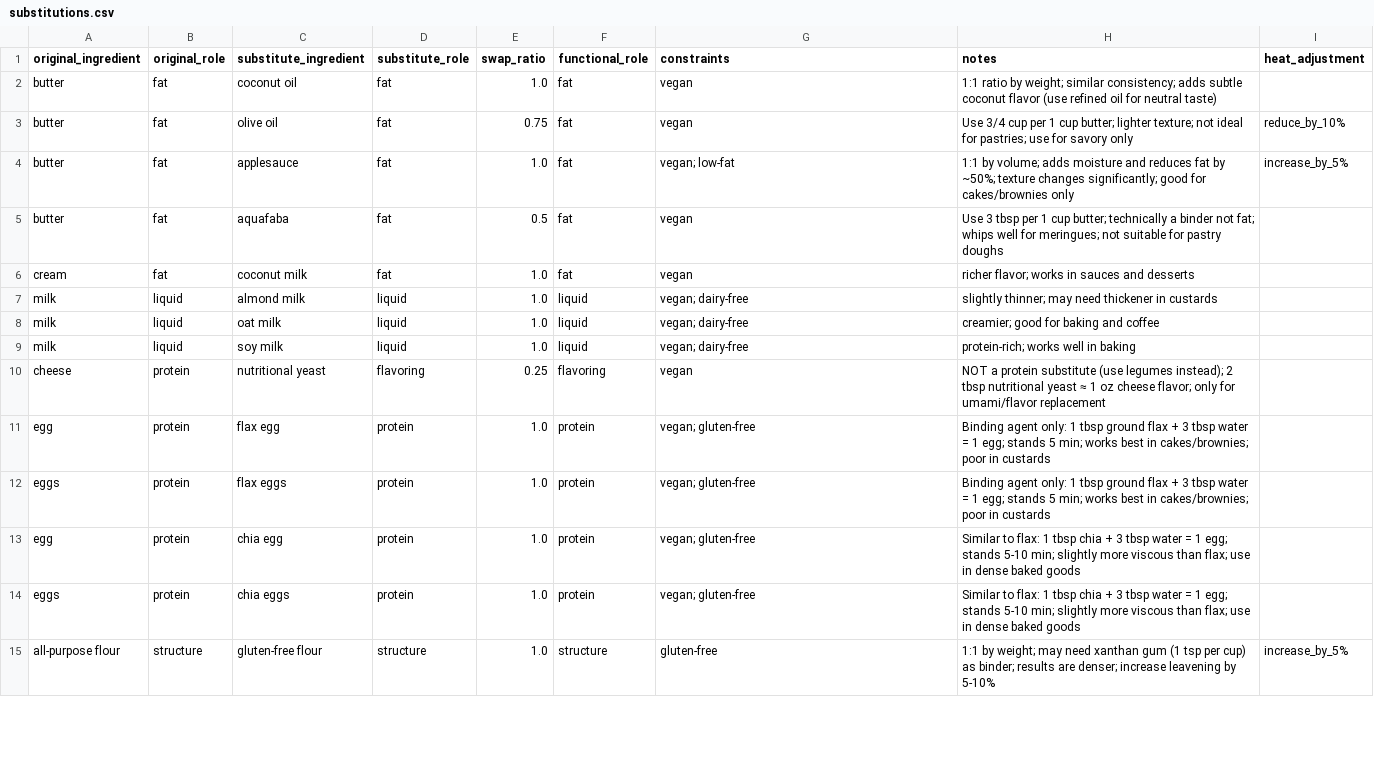
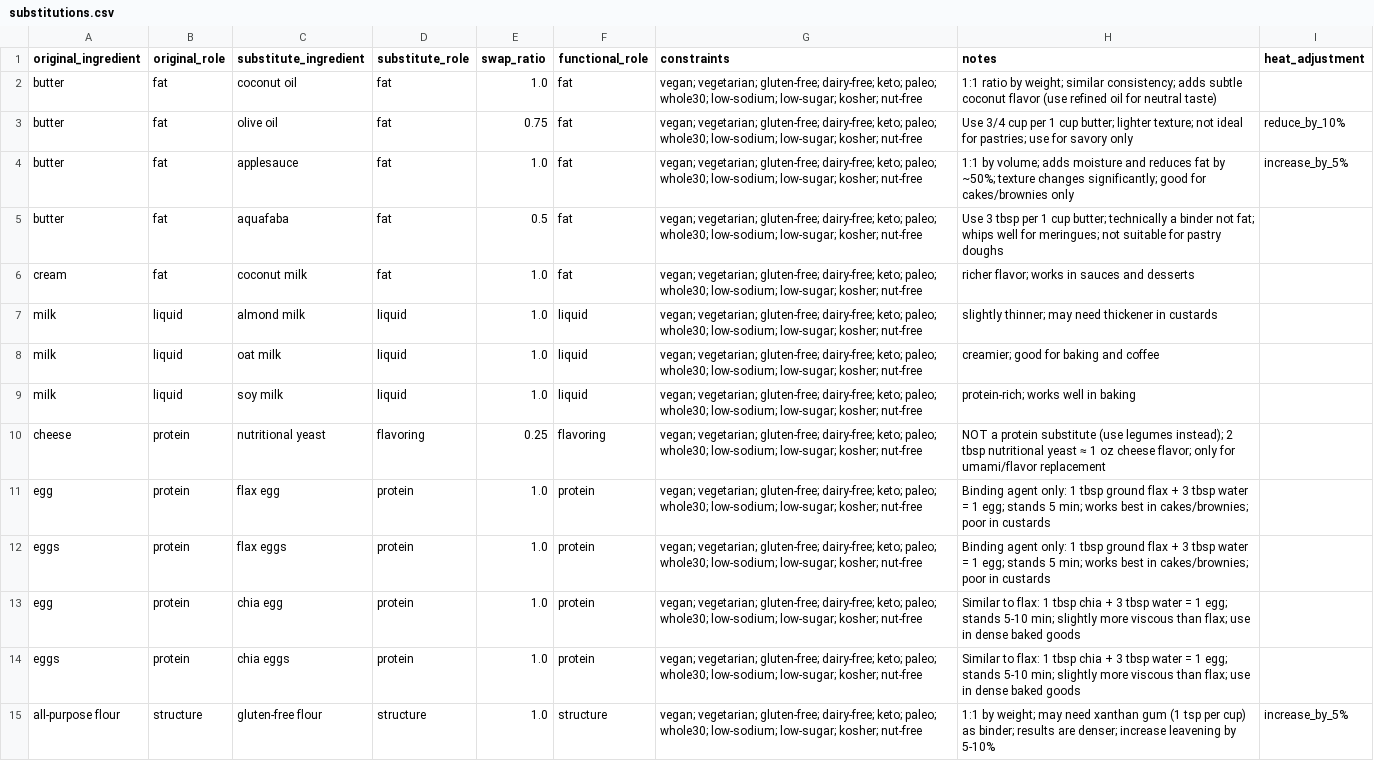
Before and after one commit to rpakrasi/49595-project, a CSV file: backend/recipe_generation/substitutions.csv, drawn as a sheet; only a part is shown; the diff covers the shown part only.

Commit message:
Enhance the substitution process

```diff
--- a/backend/recipe_generation/substitutions.csv
+++ b/backend/recipe_generation/substitutions.csv
@@ -1,15 +1,15 @@
 original_ingredient,original_role,substitute_ingredient,substitute_role,swap_ratio,functional_role,constraints,notes,heat_adjustment
-butter,fat,coconut oil,fat,1.0,fat,vegan,1:1 ratio by weight; similar consistency; adds subtle coconut flavor (use refined oil for neutral taste),
-butter,fat,olive oil,fat,0.75,fat,vegan,Use 3/4 cup per 1 cup butter; lighter texture; not ideal for pastries; use for savory only,reduce_by_10%
-butter,fat,applesauce,fat,1.0,fat,vegan; low-fat,1:1 by volume; adds moisture and reduces fat by ~50%; texture changes significantly; good for cakes/brownies only,increase_by_5%
-butter,fat,aquafaba,fat,0.5,fat,vegan,Use 3 tbsp per 1 cup butter; technically a binder not fat; whips well for meringues; not suitable for pastry doughs,
-cream,fat,coconut milk,fat,1.0,fat,vegan,richer flavor; works in sauces and desserts,
-milk,liquid,almond milk,liquid,1.0,liquid,vegan; dairy-free,slightly thinner; may need thickener in custards,
-milk,liquid,oat milk,liquid,1.0,liquid,vegan; dairy-free,creamier; good for baking and coffee,
-milk,liquid,soy milk,liquid,1.0,liquid,vegan; dairy-free,protein-rich; works well in baking,
-cheese,protein,nutritional yeast,flavoring,0.25,flavoring,vegan,NOT a protein substitute (use legumes instead); 2 tbsp nutritional yeast ≈ 1 oz cheese flavor; only for umami/flavor replacement,
-egg,protein,flax egg,protein,1.0,protein,vegan; gluten-free,"Binding agent only: 1 tbsp ground flax + 3 tbsp water = 1 egg; stands 5 min; works best in cakes/brownies; poor in custards",
-eggs,protein,flax eggs,protein,1.0,protein,vegan; gluten-free,"Binding agent only: 1 tbsp ground flax + 3 tbsp water = 1 egg; stands 5 min; works best in cakes/brownies; poor in custards",
-egg,protein,chia egg,protein,1.0,protein,vegan; gluten-free,"Similar to flax: 1 tbsp chia + 3 tbsp water = 1 egg; stands 5-10 min; slightly more viscous than flax; use in dense baked goods",
-eggs,protein,chia eggs,protein,1.0,protein,vegan; gluten-free,"Similar to flax: 1 tbsp chia + 3 tbsp water = 1 egg; stands 5-10 min; slightly more viscous than flax; use in dense baked goods",
-all-purpose flour,structure,gluten-free flour,structure,1.0,structure,gluten-free,"1:1 by weight; may need xanthan gum (1 tsp per cup) as binder; results are denser; increase leavening by 5-10%",increase_by_5%
+butter,fat,coconut oil,fat,1.0,fat,vegan; vegetarian; gluten-free; dairy-free; keto; paleo; whole30; low-sodium; low-sugar; kosher; nut-free,1:1 ratio by weight; similar consistency; adds subtle coconut flavor (use refined oil for neutral taste),
+butter,fat,olive oil,fat,0.75,fat,vegan; vegetarian; gluten-free; dairy-free; keto; paleo; whole30; low-sodium; low-sugar; kosher; nut-free,Use 3/4 cup per 1 cup butter; lighter texture; not ideal for pastries; use for savory only,reduce_by_10%
+butter,fat,applesauce,fat,1.0,fat,vegan; vegetarian; gluten-free; dairy-free; keto; paleo; whole30; low-sodium; low-sugar; kosher; nut-free,1:1 by volume; adds moisture and reduces fat by ~50%; texture changes significantly; good for cakes/brownies only,increase_by_5%
+butter,fat,aquafaba,fat,0.5,fat,vegan; vegetarian; gluten-free; dairy-free; keto; paleo; whole30; low-sodium; low-sugar; kosher; nut-free,Use 3 tbsp per 1 cup butter; technically a binder not fat; whips well for meringues; not suitable for pastry doughs,
+cream,fat,coconut milk,fat,1.0,fat,vegan; vegetarian; gluten-free; dairy-free; keto; paleo; whole30; low-sodium; low-sugar; kosher; nut-free,richer flavor; works in sauces and desserts,
+milk,liquid,almond milk,liquid,1.0,liquid,vegan; vegetarian; gluten-free; dairy-free; keto; paleo; whole30; low-sodium; low-sugar; kosher; nut-free,slightly thinner; may need thickener in custards,
+milk,liquid,oat milk,liquid,1.0,liquid,vegan; vegetarian; gluten-free; dairy-free; keto; paleo; whole30; low-sodium; low-sugar; kosher; nut-free,creamier; good for baking and coffee,
+milk,liquid,soy milk,liquid,1.0,liquid,vegan; vegetarian; gluten-free; dairy-free; keto; paleo; whole30; low-sodium; low-sugar; kosher; nut-free,protein-rich; works well in baking,
+cheese,protein,nutritional yeast,flavoring,0.25,flavoring,vegan; vegetarian; gluten-free; dairy-free; keto; paleo; whole30; low-sodium; low-sugar; kosher; nut-free,NOT a protein substitute (use legumes instead); 2 tbsp nutritional yeast ≈ 1 oz cheese flavor; only for umami/flavor replacement,
+egg,protein,flax egg,protein,1.0,protein,vegan; vegetarian; gluten-free; dairy-free; keto; paleo; whole30; low-sodium; low-sugar; kosher; nut-free,"Binding agent only: 1 tbsp ground flax + 3 tbsp water = 1 egg; stands 5 min; works best in cakes/brownies; poor in custards",
+eggs,protein,flax eggs,protein,1.0,protein,vegan; vegetarian; gluten-free; dairy-free; keto; paleo; whole30; low-sodium; low-sugar; kosher; nut-free,"Binding agent only: 1 tbsp ground flax + 3 tbsp water = 1 egg; stands 5 min; works best in cakes/brownies; poor in custards",
+egg,protein,chia egg,protein,1.0,protein,vegan; vegetarian; gluten-free; dairy-free; keto; paleo; whole30; low-sodium; low-sugar; kosher; nut-free,"Similar to flax: 1 tbsp chia + 3 tbsp water = 1 egg; stands 5-10 min; slightly more viscous than flax; use in dense baked goods",
+eggs,protein,chia eggs,protein,1.0,protein,vegan; vegetarian; gluten-free; dairy-free; keto; paleo; whole30; low-sodium; low-sugar; kosher; nut-free,"Similar to flax: 1 tbsp chia + 3 tbsp water = 1 egg; stands 5-10 min; slightly more viscous than flax; use in dense baked goods",
+all-purpose flour,structure,gluten-free flour,structure,1.0,structure,vegan; vegetarian; gluten-free; dairy-free; keto; paleo; whole30; low-sodium; low-sugar; kosher; nut-free,"1:1 by weight; may need xanthan gum (1 tsp per cup) as binder; results are denser; increase leavening by 5-10%",increase_by_5%
```
Also changed, not shown: 52 edited cells elsewhere in this file, 5 other files.
